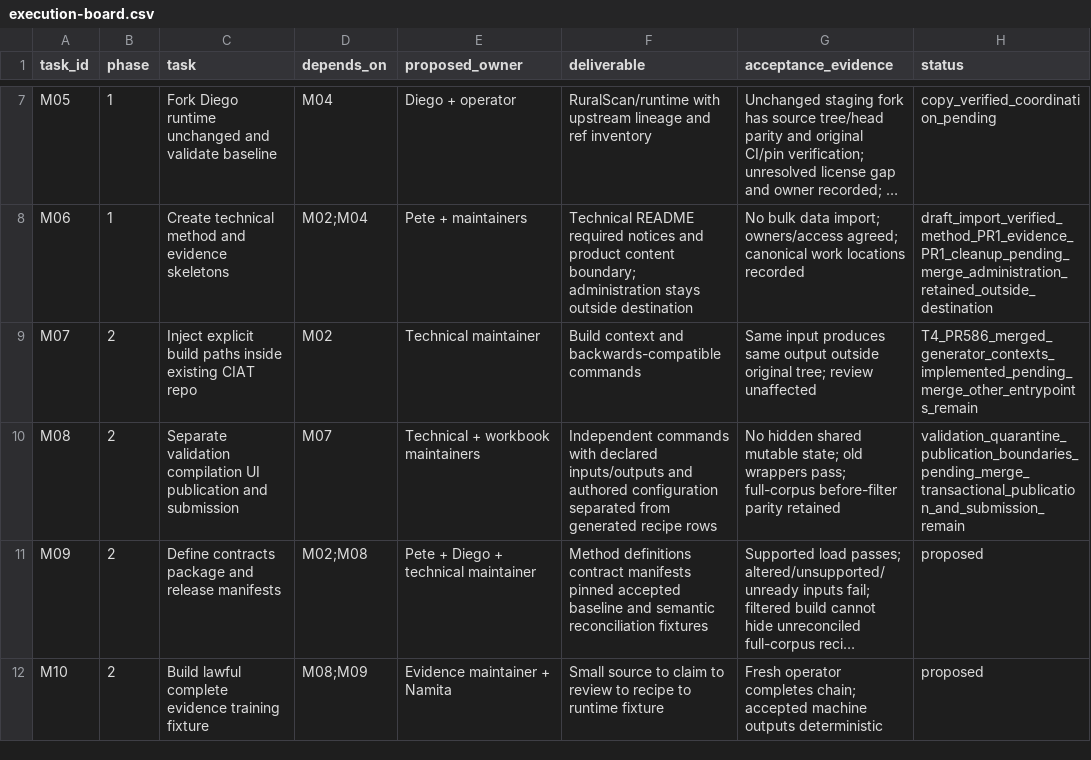
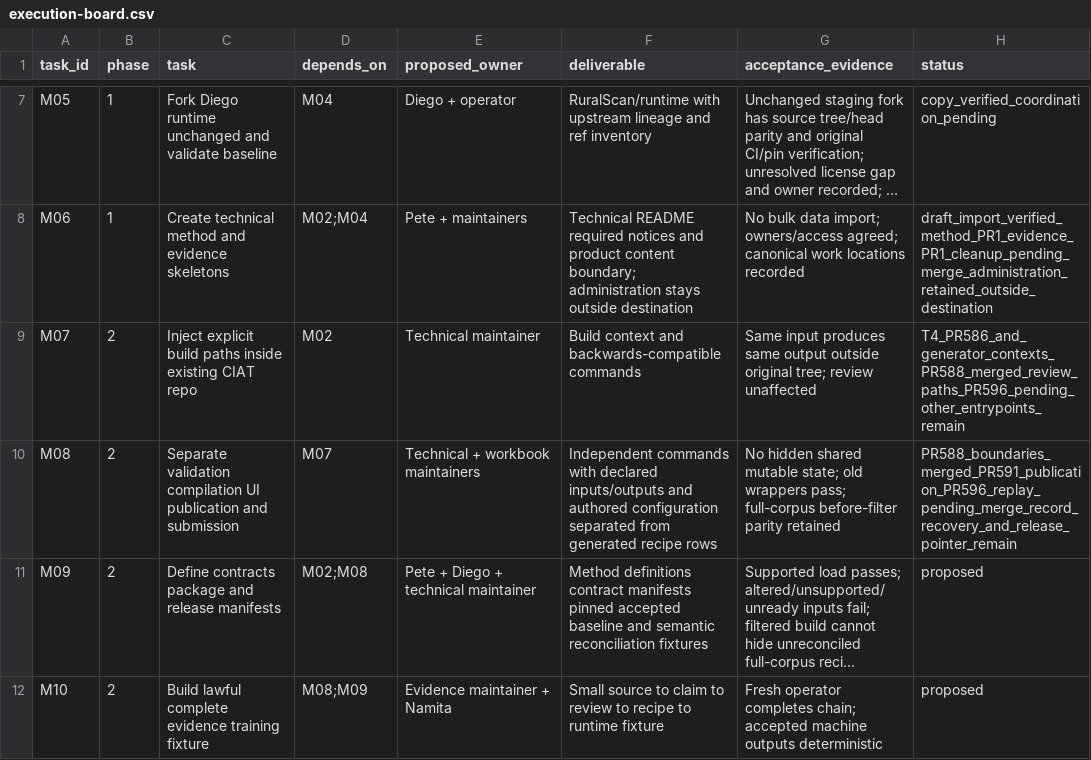
Before and after one commit to CIAT/nbs_ruralscan, a CSV file: methodology/migration/2026-11-05/execution-board.csv, drawn as a sheet; only a part is shown, gaps mark what is left out; long unchanged cells end in …; the diff names each change by its address in the sheet, - before the commit and + after, or states it on an @@ line.

Commit message:
fix: stage generator output before publication (#591)

```diff
--- a/methodology/migration/2026-11-05/execution-board.csv
+++ b/methodology/migration/2026-11-05/execution-board.csv
-H9 (status): T4_PR586_merged_generator_contexts_implemented_pending_merge_other_entrypoints_remain
+H9 (status): T4_PR586_and_generator_contexts_PR588_merged_review_paths_PR596_pending_other_entrypoints_remain
-H10 (status): validation_quarantine_publication_boundaries_pending_merge_transactional_publication_and_submission_remain
+H10 (status): PR588_boundaries_merged_PR591_publication_PR596_replay_pending_merge_record_recovery_and_release_pointer_remain
```
Also changed, not shown: 8 other files.
